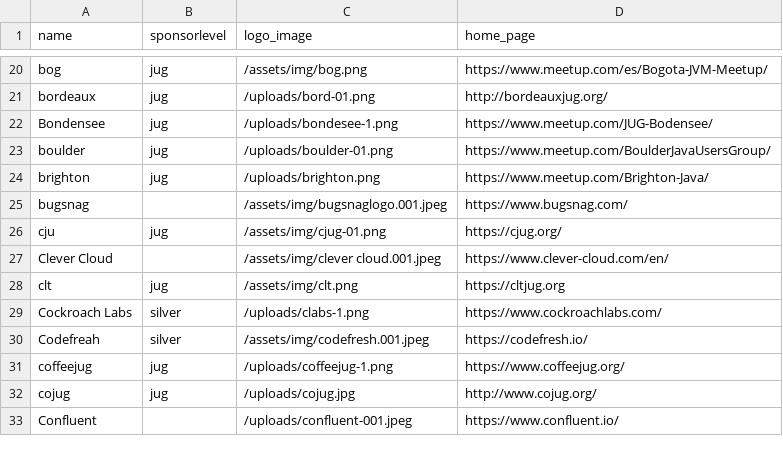
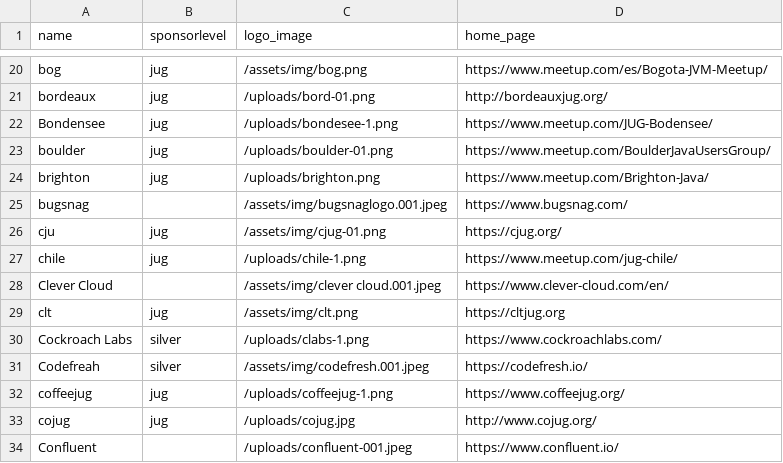
Before and after one commit to devnexus/devnexus-site, a CSV file: _data/sponsors.csv, drawn as a sheet; only a part is shown, gaps mark what is left out.

```diff
--- a/_data/sponsors.csv
+++ b/_data/sponsors.csv
@@ -26,2 +26,3 @@ bugsnag,,/assets/img/bugsnaglogo.001.jpeg,https://www.bugsnag.com/
 cju,jug,/assets/img/cjug-01.png,https://cjug.org/
+chile,jug,/uploads/chile-1.png,https://www.meetup.com/jug-chile/
 Clever Cloud,,/assets/img/clever cloud.001.jpeg,https://www.clever-cloud.com/en/
```
Also changed, not shown: 1 other file.
